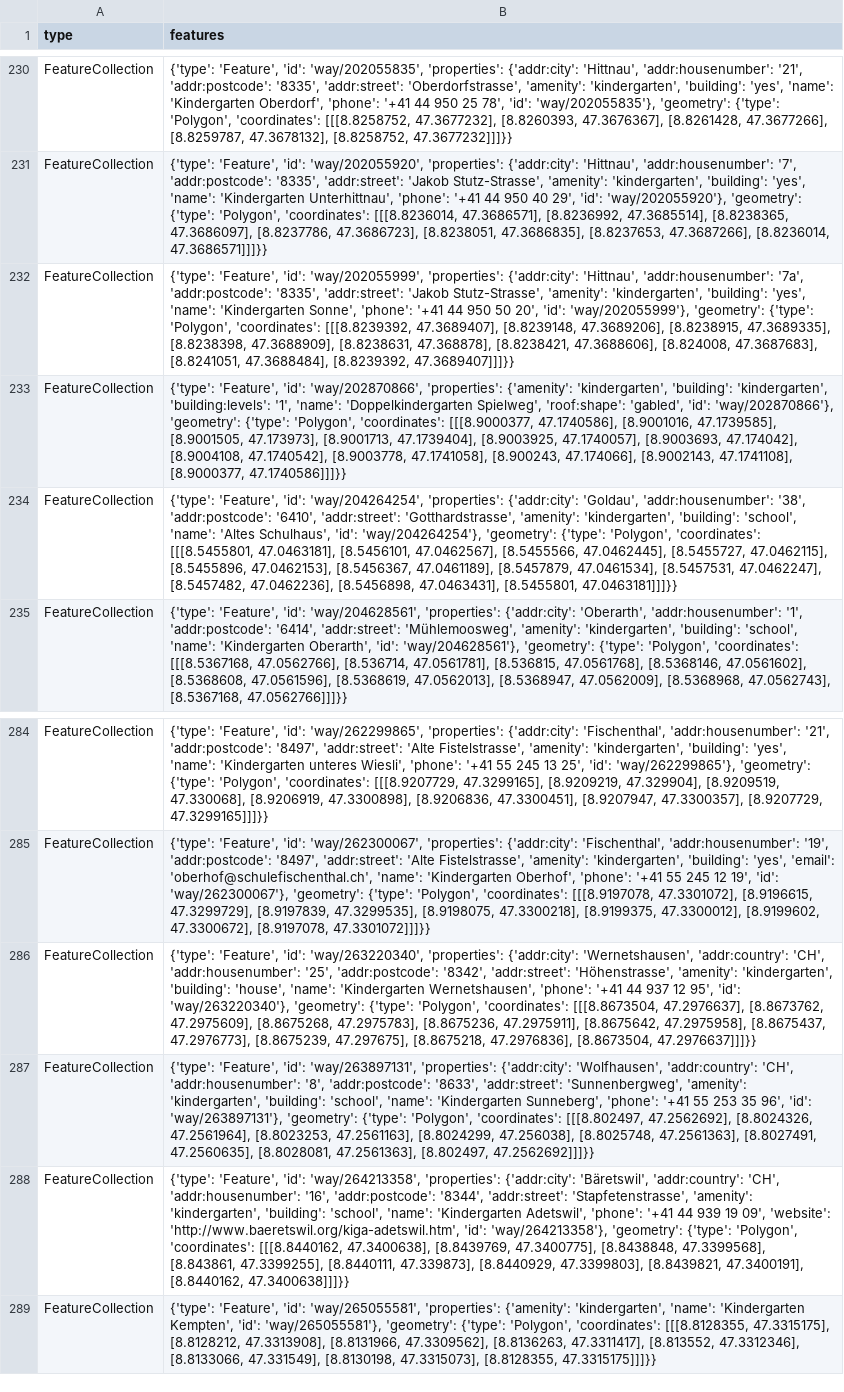
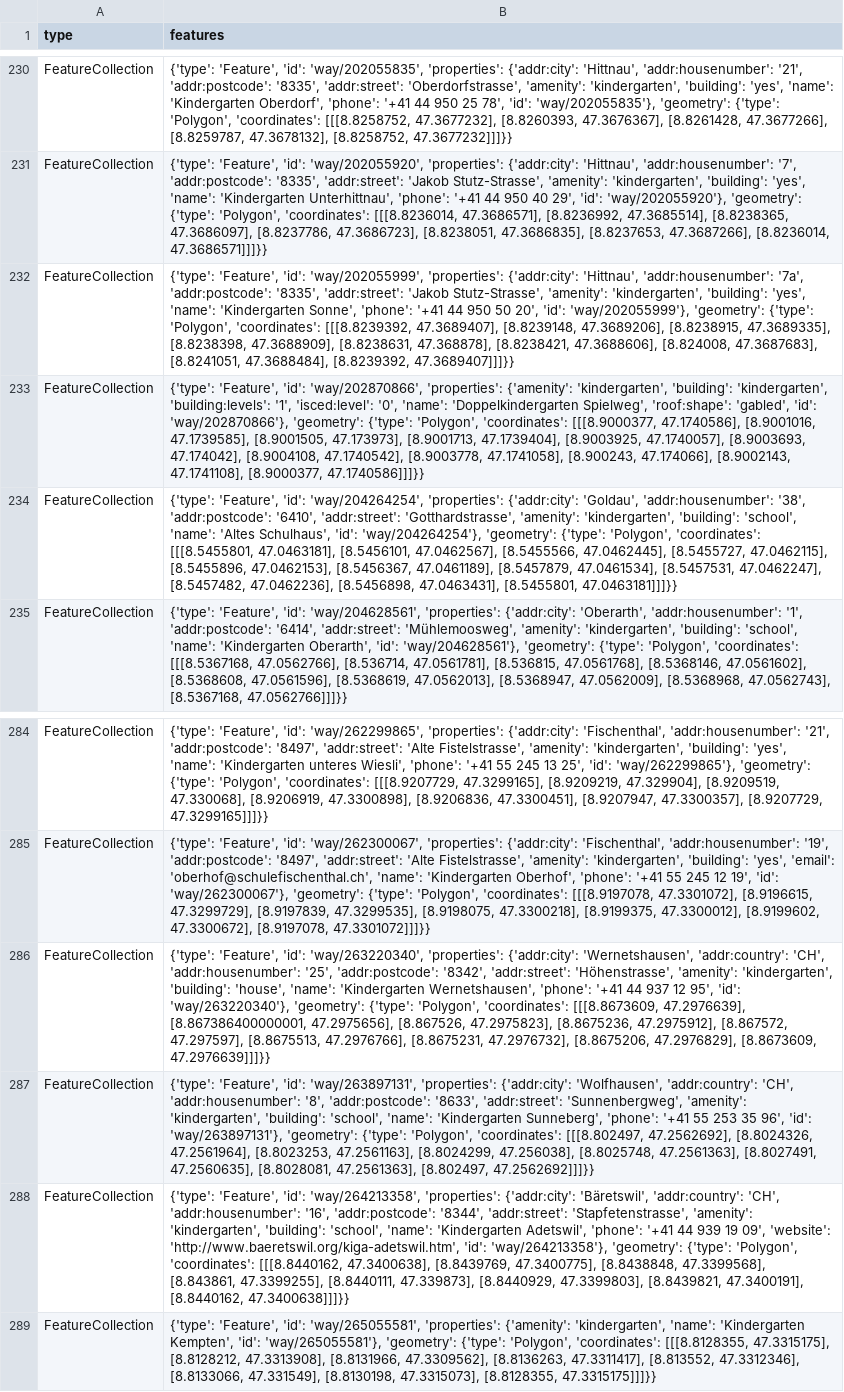
Before and after one commit to chnuessli/elz-data, a CSV file: data/csv/kindergarten/kindergarten_dispo_srz.csv, drawn as a sheet; only a part is shown, gaps mark what is left out; the diff names each change by its address in the sheet, - before the commit and + after, or states it on an @@ line.

```diff
--- a/data/csv/kindergarten/kindergarten_dispo_srz.csv
+++ b/data/csv/kindergarten/kindergarten_dispo_srz.csv
-B233 (features): …'building:levels': '1', 'name': 'Doppelkindergarten…
+B233 (features): …'building:levels': '1', 'isced:level': '0', 'name': 'Doppelkindergarten…
-B286 (features): …'Polygon', 'coordinates': [[[8.8673504, 47.2976637], [8.8673762, 47.2975609], [8.8675268, 47.2975783], [8.8675236, 47.2975911], [8.8675642, 47.2975958], [8.8675437, 47.2976773], [8.8675239, 47.297675], [8.8675218, 47.2976836], [8.8673504, 47.2976637]]]}}
+B286 (features): …'Polygon', 'coordinates': [[[8.8673609, 47.2976639], [8.867386400000001, 47.2975656], [8.867526, 47.2975823], [8.8675236, 47.2975912], [8.867572, 47.297597], [8.8675513, 47.2976766], [8.8675231, 47.2976732], [8.8675206, 47.2976829], [8.8673609, 47.2976639]]]}}
```
Also changed, not shown: data/csv/kindergarten/kindergarten_kt_sz.csv, data/csv/kindergarten/kindergarten_kt_zh.csv.
